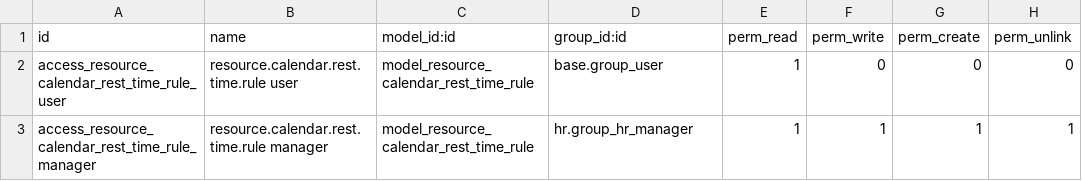
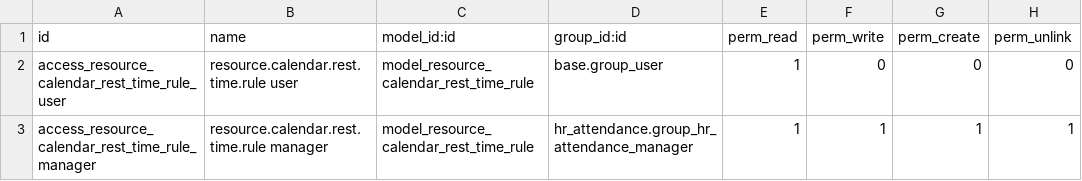
Before and after one commit to qrtl/rbkk-oca, a CSV file: hr_attendance_flex_rest_time/security/ir.model.access.csv, drawn as a sheet.

```diff
--- a/hr_attendance_flex_rest_time/security/ir.model.access.csv
+++ b/hr_attendance_flex_rest_time/security/ir.model.access.csv
@@ -2,2 +2,2 @@ id,name,model_id:id,group_id:id,perm_read,perm_write,perm_create,perm_unlink
 access_resource_calendar_rest_time_rule_user,resource.calendar.rest.time.rule user,model_resource_calendar_rest_time_rule,base.group_user,1,0,0,0
-access_resource_calendar_rest_time_rule_manager,resource.calendar.rest.time.rule manager,model_resource_calendar_rest_time_rule,hr.group_hr_manager,1,1,1,1
+access_resource_calendar_rest_time_rule_manager,resource.calendar.rest.time.rule manager,model_resource_calendar_rest_time_rule,hr_attendance.group_hr_attendance_manager,1,1,1,1
```
Also changed, not shown: 11 other files.
